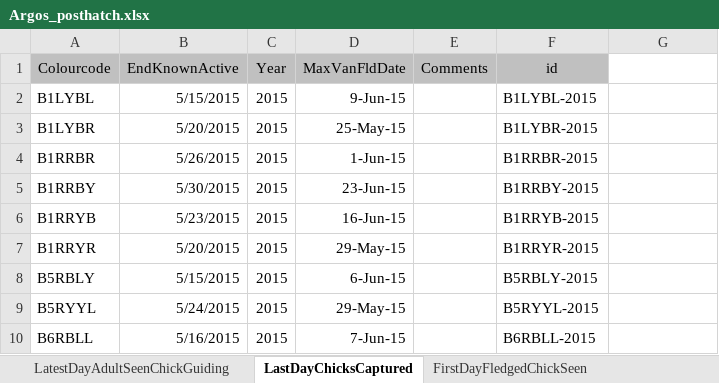
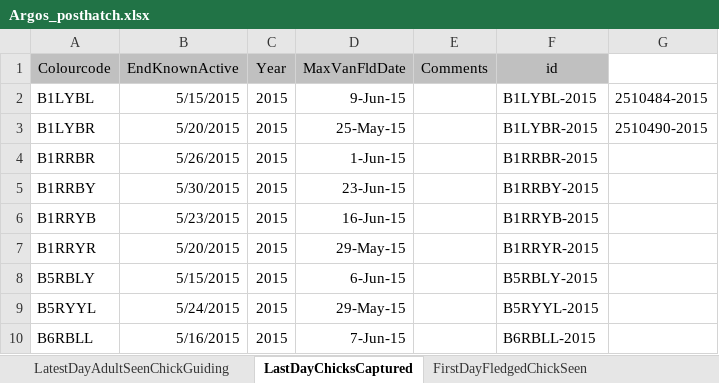
Before and after one commit to MattyD797/nestAutoEval, an Excel workbook: fieldNotes/Argos_posthatch.xlsx, sheet LastDayChicksCaptured, drawn as a sheet; only a part is shown; values as stored, in another font and other column widths than the file's, no borders; the diff names each change by its address in the sheet, - before the commit and + after, or states it on an @@ line.

```diff
--- a/fieldNotes/Argos_posthatch.xlsx (sheet LastDayChicksCaptured)
+++ b/fieldNotes/Argos_posthatch.xlsx (sheet LastDayChicksCaptured)
-G2: (empty)
+G2: 2510484-2015
-G3: (empty)
+G3: 2510490-2015
```
Also changed, not shown: sheet FirstDayFledgedChickSeen, 6 other files.
